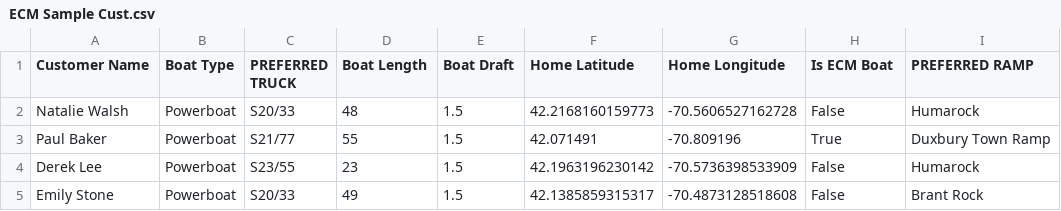
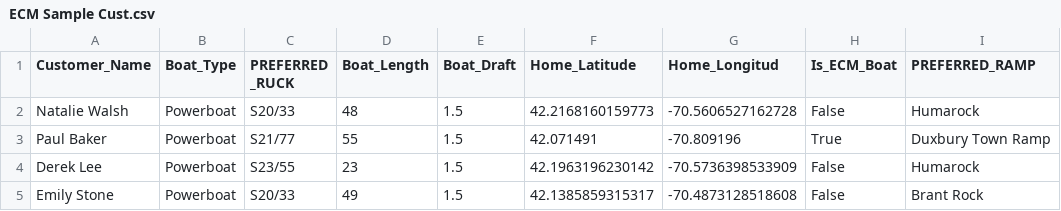
Before and after one commit to jfkarle/.streamlit, a CSV file: ECM Sample Cust.csv, drawn as a sheet; only a part is shown.

Commit message:
Update ECM Sample Cust.csv

```diff
--- a/ECM Sample Cust.csv
+++ b/ECM Sample Cust.csv
@@ -1,2 +1,2 @@
-Customer Name,Boat Type,PREFERRED TRUCK,Boat Length,Boat Draft,Home Latitude,Home Longitude,Is ECM Boat,PREFERRED RAMP
+Customer_Name,Boat_Type,PREFERRED _RUCK,Boat_Length,Boat_Draft,Home_Latitude,Home_Longitud,Is_ECM_Boat,PREFERRED_RAMP
 Natalie Walsh,Powerboat,S20/33,48,1.5,42.2168160159773,-70.5606527162728,False,Humarock
```
